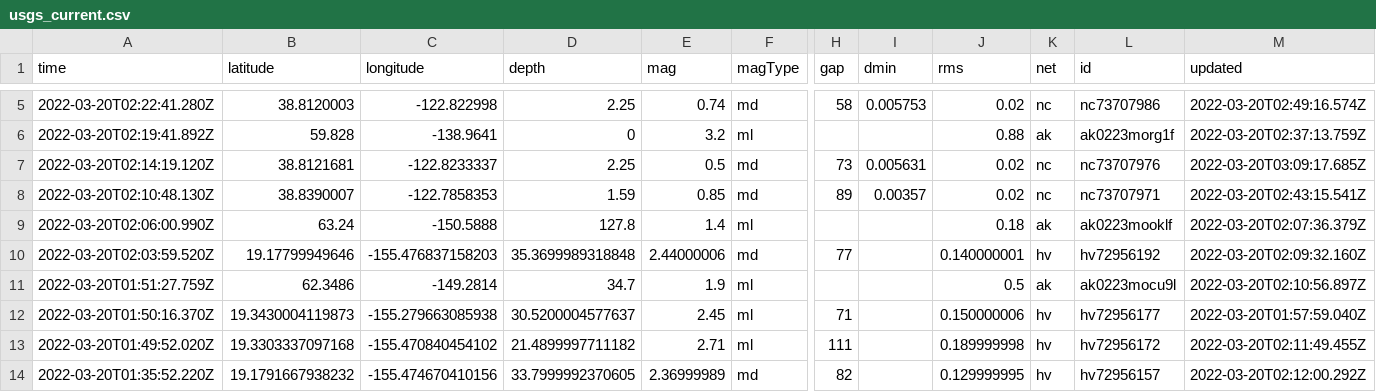
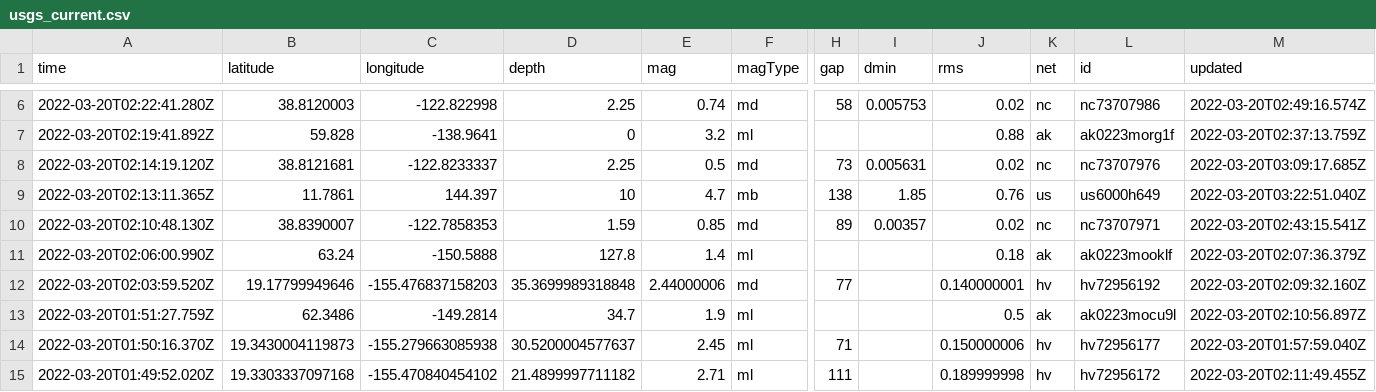
Before and after one commit to JohnnyBerkeley/Nicar2022_actions, a CSV file: usgs_current.csv, drawn as a sheet; only a part is shown, gaps mark what is left out; the shorter side is filled out with more unchanged rows; rows hold the shown columns only; the diff covers the shown part only; the diff names each change by its address in the sheet, - before the commit and + after, or states it on an @@ line.

```diff
--- a/usgs_current.csv
+++ b/usgs_current.csv
+row 9: 2022-03-20T02:13:11.365Z | 11.7861 | 144.397 | 10 | 4.7 | mb | 138 | 1.85 | 0.76 | us | us6000h649 | 2022-03-20T03:22:51.040Z
```
Also changed, not shown: 3 added rows, 2 removed rows and 3 edited cells elsewhere in this file, usgs_main.csv.
